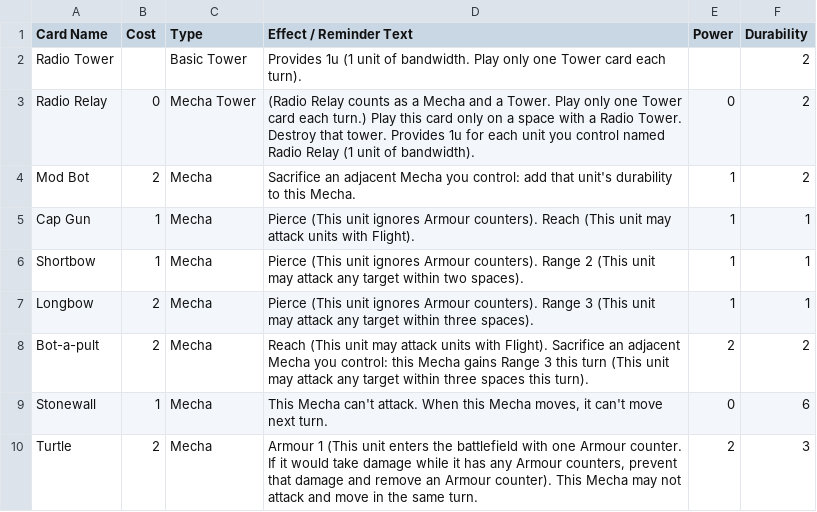
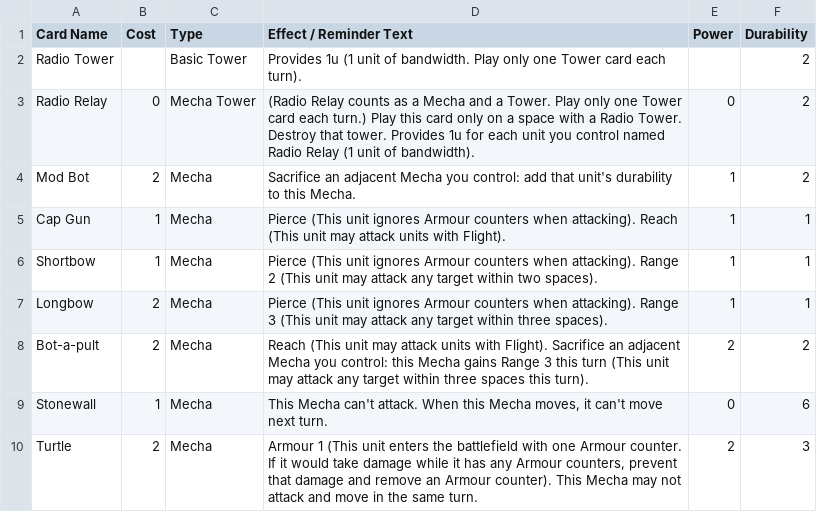
Before and after one commit to krgamestudios/mechaimmensewarfare.com, a CSV file: public_html/cards.csv, drawn as a sheet; only a part is shown.

Commit message:
Tweaked reminder text

```diff
--- a/public_html/cards.csv
+++ b/public_html/cards.csv
@@ -4,5 +4,5 @@ Radio Relay;0;Mecha Tower;(Radio Relay counts as a Mecha and a Tower. Play only
 Mod Bot;2;Mecha;Sacrifice an adjacent Mecha you control: add that unit's durability to this Mecha.;1;2
-Cap Gun;1;Mecha;Pierce (This unit ignores Armour counters). Reach (This unit may attack units with Flight).;1;1
-Shortbow;1;Mecha;Pierce (This unit ignores Armour counters). Range 2 (This unit may attack any target within two spaces).;1;1
-Longbow;2;Mecha;Pierce (This unit ignores Armour counters). Range 3 (This unit may attack any target within three spaces).;1;1
+Cap Gun;1;Mecha;Pierce (This unit ignores Armour counters when attacking). Reach (This unit may attack units with Flight).;1;1
+Shortbow;1;Mecha;Pierce (This unit ignores Armour counters when attacking). Range 2 (This unit may attack any target within two spaces).;1;1
+Longbow;2;Mecha;Pierce (This unit ignores Armour counters when attacking). Range 3 (This unit may attack any target within three spaces).;1;1
 Bot-a-pult;2;Mecha;Reach (This unit may attack units with Flight). Sacrifice an adjacent Mecha you control: this Mecha gains Range 3 this turn (This unit may attack any target within three spaces this turn).;2;2
```
Also changed, not shown: 1 other file.
